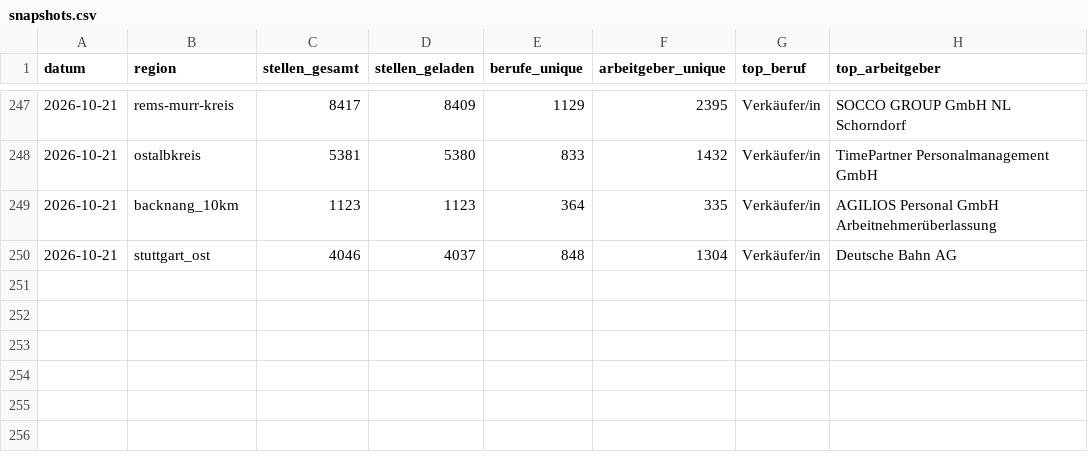
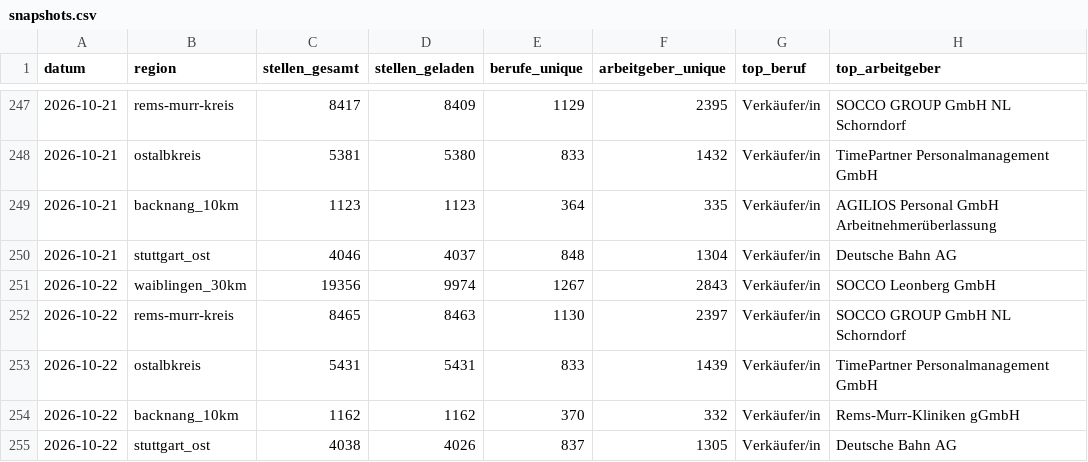
Before and after one commit to Penetrationpasi-hub/Jobs, a CSV file: data/snapshots.csv, drawn as a sheet; only a part is shown, gaps mark what is left out.

```diff
--- a/data/snapshots.csv
+++ b/data/snapshots.csv
@@ -250 +250,6 @@ datum,region,stellen_gesamt,stellen_geladen,berufe_unique,arbeitgeber_unique,top
 2026-10-21,stuttgart_ost,4046,4037,848,1304,Verkäufer/in,Deutsche Bahn AG
+2026-10-22,waiblingen_30km,19356,9974,1267,2843,Verkäufer/in,SOCCO Leonberg GmbH
+2026-10-22,rems-murr-kreis,8465,8463,1130,2397,Verkäufer/in,SOCCO GROUP GmbH NL Schorndorf
+2026-10-22,ostalbkreis,5431,5431,833,1439,Verkäufer/in,TimePartner Personalmanagement GmbH
+2026-10-22,backnang_10km,1162,1162,370,332,Verkäufer/in,Rems-Murr-Kliniken gGmbH
+2026-10-22,stuttgart_ost,4038,4026,837,1305,Verkäufer/in,Deutsche Bahn AG
```
Also changed, not shown: 3 other files.
